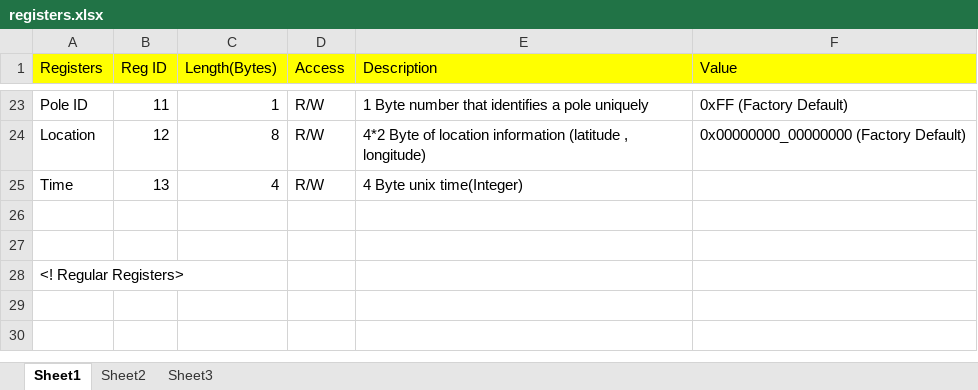
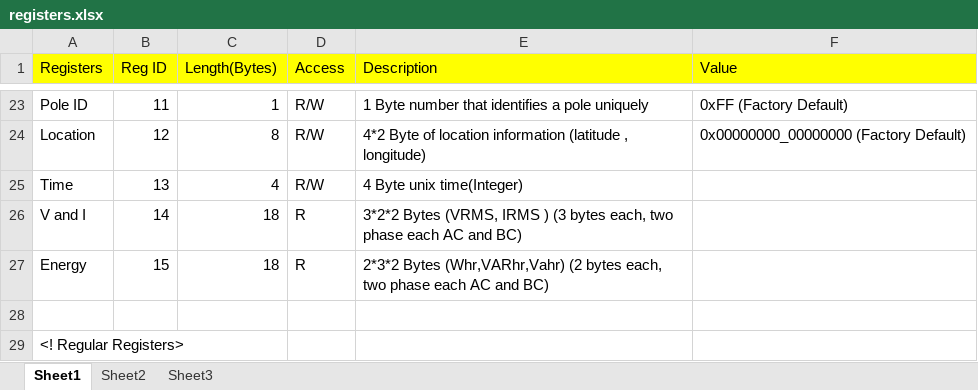
Before and after one commit to engkan2kit/WiTMon, an Excel workbook: Docu/registers.xlsx, sheet Sheet1, drawn as a sheet; only a part is shown, gaps mark what is left out; values as stored, in another font and other column widths than the file's, no borders; the diff names each change by its address in the sheet, - before the commit and + after, or states it on an @@ line.

Commit message:
[ADDED] Registers for RMS and energy

```diff
--- a/Docu/registers.xlsx (sheet Sheet1)
+++ b/Docu/registers.xlsx (sheet Sheet1)
-row 26: (empty)
+row 26: V and I | 14 | 18 | R | 3*2*2 Bytes (VRMS, IRMS ) (3 bytes each, two phase each AC and BC)
+row 27: Energy | 15 | 18 | R | 2*3*2 Bytes (Whr,VARhr,Vahr) (2 bytes each, two phase each AC and BC)
```
Also changed, not shown: 2 other files.
